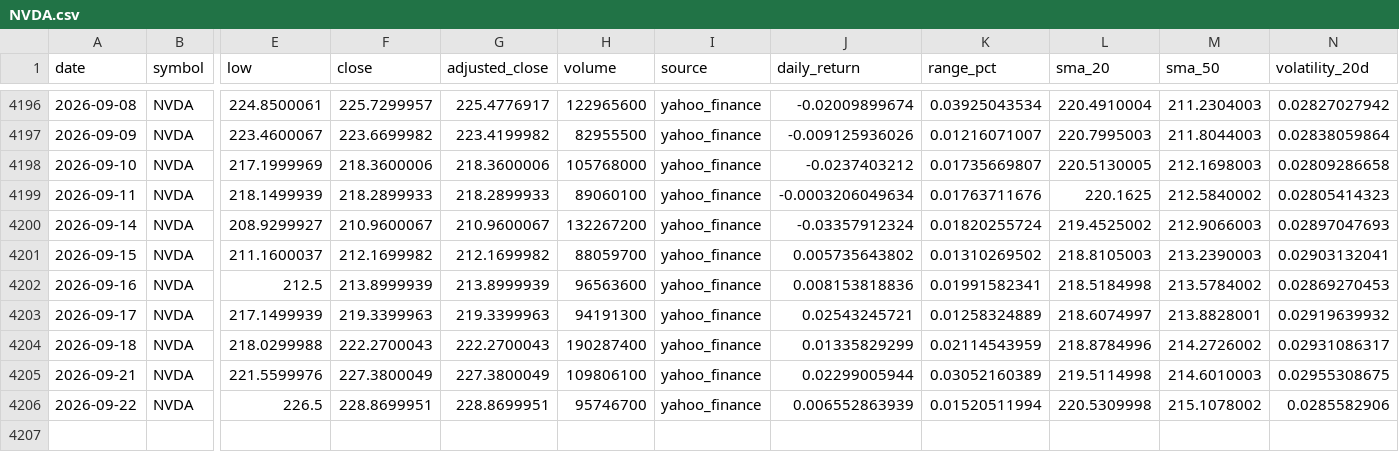
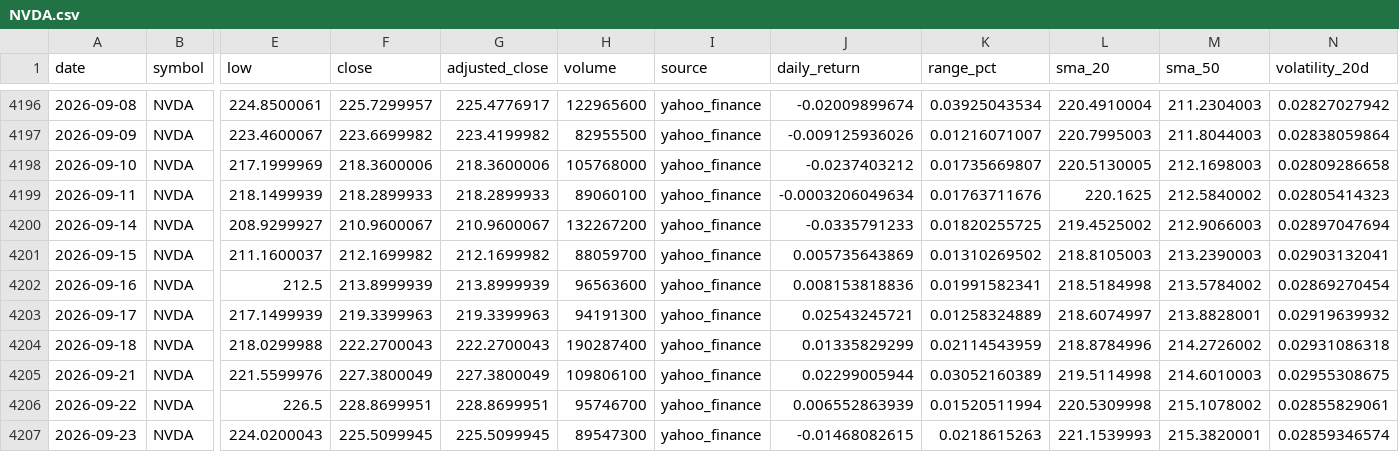
Before and after one commit to abi1010-git/predicting-stock-market-personal-project, a CSV file: data/NVDA.csv, drawn as a sheet; only a part is shown, gaps mark what is left out; rows hold the shown columns only; the diff names each change by its address in the sheet, - before the commit and + after, or states it on an @@ line.

```diff
--- a/data/NVDA.csv
+++ b/data/NVDA.csv
-J4200 (daily_return): -0.03357912324
+J4200 (daily_return): -0.0335791233
-K4200 (range_pct): 0.01820255724
+K4200 (range_pct): 0.01820255725
-N4200 (volatility_20d): 0.02897047693
+N4200 (volatility_20d): 0.02897047694
-J4201 (daily_return): 0.005735643802
+J4201 (daily_return): 0.005735643869
-N4202 (volatility_20d): 0.02869270453
+N4202 (volatility_20d): 0.02869270454
-N4204 (volatility_20d): 0.02931086317
+N4204 (volatility_20d): 0.02931086318
-N4206 (volatility_20d): 0.0285582906
+N4206 (volatility_20d): 0.02855829061
+row 4207: 2026-09-23 | NVDA | 224.0200043 | 225.5099945 | 225.5099945 | 89547300 | yahoo_finance | -0.01468082615 | 0.0218615263 | 221.1539993 | 215.3820001 | 0.02859346574
```
Also changed, not shown: data/AAPL.csv, data/IWM.csv, 3 other files.
